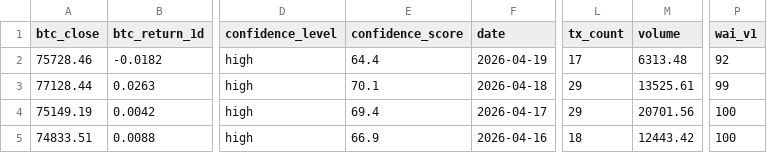
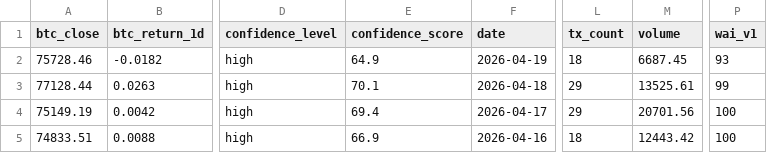
Before and after one commit to Whale-Activity-Analysis/wai-backend, a CSV file: data/wai_history.csv, drawn as a sheet; only a part is shown, gaps mark what is left out; the diff names each change by its address in the sheet, - before the commit and + after, or states it on an @@ line.

```diff
--- a/data/wai_history.csv
+++ b/data/wai_history.csv
-E2 (confidence_score): 64.4
+E2 (confidence_score): 64.9
-L2 (tx_count): 17
+L2 (tx_count): 18
-M2 (volume): 6313.48
+M2 (volume): 6687.45
-P2 (wai_v1): 92
+P2 (wai_v1): 93
```
Also changed, not shown: 1 other file.
